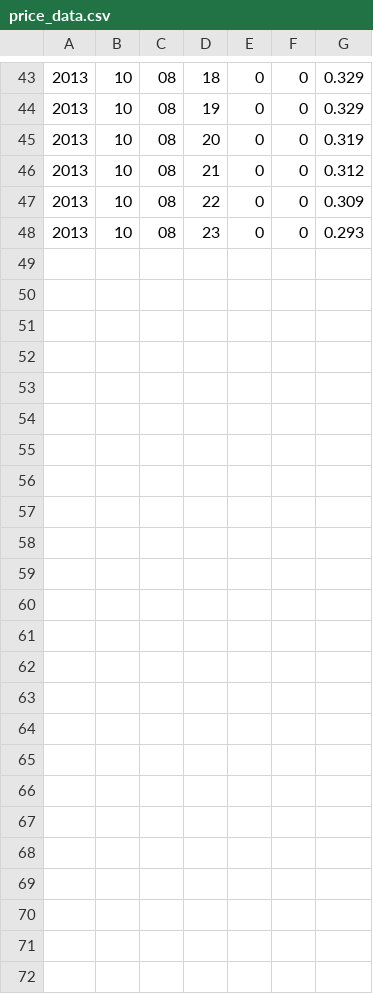
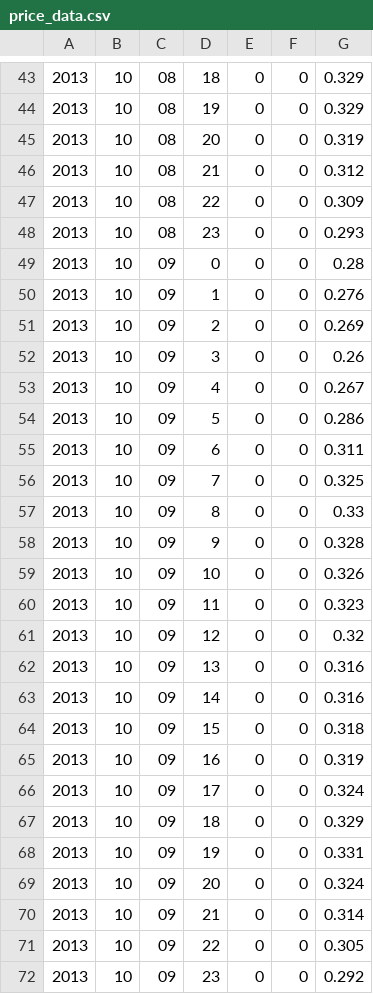
Before and after one commit to simena86/simena86.github.com, a CSV file: source/powermeter/data/price_data.csv, drawn as a sheet; only a part is shown, gaps mark what is left out; the diff names each change by its address in the sheet, - before the commit and + after, or states it on an @@ line.

```diff
--- a/source/powermeter/data/price_data.csv
+++ b/source/powermeter/data/price_data.csv
+row 49: 2013 | 10 | 09 | 0 | 0 | 0 | 0.28
+row 50: 2013 | 10 | 09 | 1 | 0 | 0 | 0.276
+row 51: 2013 | 10 | 09 | 2 | 0 | 0 | 0.269
+row 52: 2013 | 10 | 09 | 3 | 0 | 0 | 0.26
+row 53: 2013 | 10 | 09 | 4 | 0 | 0 | 0.267
+row 54: 2013 | 10 | 09 | 5 | 0 | 0 | 0.286
+row 55: 2013 | 10 | 09 | 6 | 0 | 0 | 0.311
+row 56: 2013 | 10 | 09 | 7 | 0 | 0 | 0.325
+row 57: 2013 | 10 | 09 | 8 | 0 | 0 | 0.33
+row 58: 2013 | 10 | 09 | 9 | 0 | 0 | 0.328
+row 59: 2013 | 10 | 09 | 10 | 0 | 0 | 0.326
+row 60: 2013 | 10 | 09 | 11 | 0 | 0 | 0.323
+row 61: 2013 | 10 | 09 | 12 | 0 | 0 | 0.32
+row 62: 2013 | 10 | 09 | 13 | 0 | 0 | 0.316
+row 63: 2013 | 10 | 09 | 14 | 0 | 0 | 0.316
+row 64: 2013 | 10 | 09 | 15 | 0 | 0 | 0.318
+row 65: 2013 | 10 | 09 | 16 | 0 | 0 | 0.319
+row 66: 2013 | 10 | 09 | 17 | 0 | 0 | 0.324
+row 67: 2013 | 10 | 09 | 18 | 0 | 0 | 0.329
+row 68: 2013 | 10 | 09 | 19 | 0 | 0 | 0.331
+row 69: 2013 | 10 | 09 | 20 | 0 | 0 | 0.324
+row 70: 2013 | 10 | 09 | 21 | 0 | 0 | 0.314
+row 71: 2013 | 10 | 09 | 22 | 0 | 0 | 0.305
+row 72: 2013 | 10 | 09 | 23 | 0 | 0 | 0.292
```
Also changed, not shown: source/powermeter/data/power_data.csv, source/powermeter/data/temperature_data.csv, 1 other file.
